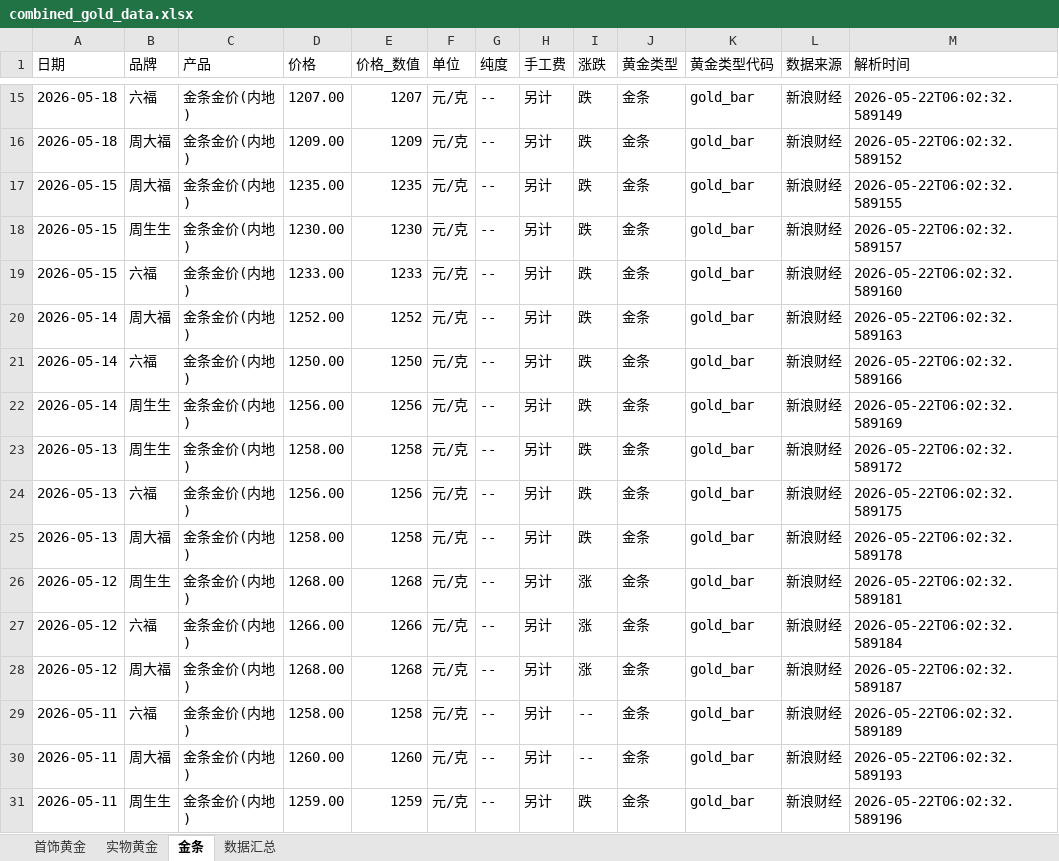
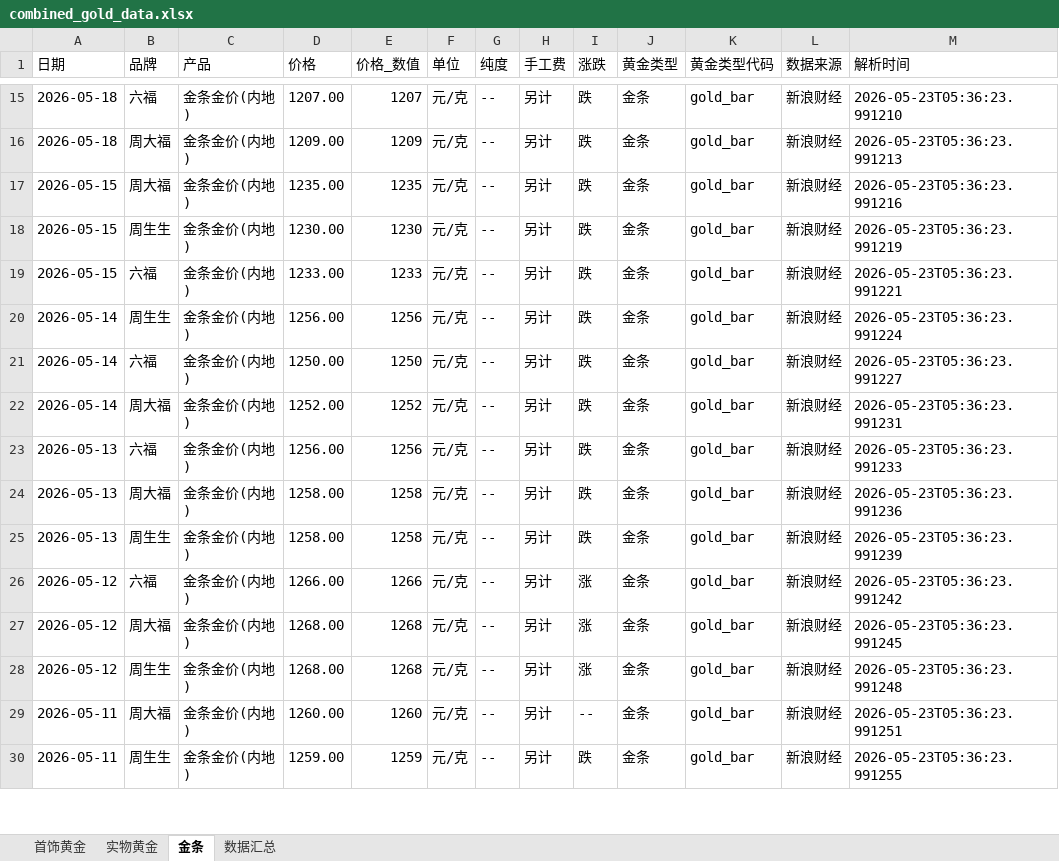
Before and after one commit to chengazhen/python-gold, an Excel workbook: combined_gold_data.xlsx, sheet 金条, drawn as a sheet; only a part is shown, gaps mark what is left out; values as stored, in another font and other column widths than the file's, no borders; removed rows and columns are numbered as before the commit, all else as after; the diff covers the shown part only; the diff names each change by its address in the sheet, - before the commit and + after, or states it on an @@ line.

```diff
--- a/combined_gold_data.xlsx (sheet 金条)
+++ b/combined_gold_data.xlsx (sheet 金条)
-M15 (解析时间): 2026-05-22T06:02:32.589149
+M15 (解析时间): 2026-05-23T05:36:23.991210
-M16 (解析时间): 2026-05-22T06:02:32.589152
+M16 (解析时间): 2026-05-23T05:36:23.991213
-M17 (解析时间): 2026-05-22T06:02:32.589155
+M17 (解析时间): 2026-05-23T05:36:23.991216
-M18 (解析时间): 2026-05-22T06:02:32.589157
+M18 (解析时间): 2026-05-23T05:36:23.991219
-M19 (解析时间): 2026-05-22T06:02:32.589160
+M19 (解析时间): 2026-05-23T05:36:23.991221
-B20 (品牌): 周大福
+B20 (品牌): 周生生
-D20 (价格): 1252.00
+D20 (价格): 1256.00
-E20 (价格_数值): 1252
+E20 (价格_数值): 1256
-M20 (解析时间): 2026-05-22T06:02:32.589163
+M20 (解析时间): 2026-05-23T05:36:23.991224
-M21 (解析时间): 2026-05-22T06:02:32.589166
+M21 (解析时间): 2026-05-23T05:36:23.991227
-B22 (品牌): 周生生
+B22 (品牌): 周大福
-D22 (价格): 1256.00
+D22 (价格): 1252.00
-E22 (价格_数值): 1256
+E22 (价格_数值): 1252
-M22 (解析时间): 2026-05-22T06:02:32.589169
+M22 (解析时间): 2026-05-23T05:36:23.991231
-row 23: 2026-05-13 | 周生生 | 金条金价(内地) | 1258.00 | 1258 | 元/克 | -- | 另计 | 跌 | 金条 | gold_bar | 新浪财经 | 2026-05-22T06:02:32.589172
-M23 (解析时间): 2026-05-22T06:02:32.589175
+M23 (解析时间): 2026-05-23T05:36:23.991233
-M24 (解析时间): 2026-05-22T06:02:32.589178
+M24 (解析时间): 2026-05-23T05:36:23.991236
-A25 (日期): 2026-05-12
+A25 (日期): 2026-05-13
-D25 (价格): 1268.00
+D25 (价格): 1258.00
-E25 (价格_数值): 1268
+E25 (价格_数值): 1258
-I25 (涨跌): 涨
+I25 (涨跌): 跌
-M25 (解析时间): 2026-05-22T06:02:32.589181
+M25 (解析时间): 2026-05-23T05:36:23.991239
-M26 (解析时间): 2026-05-22T06:02:32.589184
+M26 (解析时间): 2026-05-23T05:36:23.991242
-M27 (解析时间): 2026-05-22T06:02:32.589187
+M27 (解析时间): 2026-05-23T05:36:23.991245
-A28 (日期): 2026-05-11
+A28 (日期): 2026-05-12
-B28 (品牌): 六福
+B28 (品牌): 周生生
-D28 (价格): 1258.00
+D28 (价格): 1268.00
-E28 (价格_数值): 1258
+E28 (价格_数值): 1268
-I28 (涨跌): --
+I28 (涨跌): 涨
-M28 (解析时间): 2026-05-22T06:02:32.589189
+M28 (解析时间): 2026-05-23T05:36:23.991248
-M29 (解析时间): 2026-05-22T06:02:32.589193
+M29 (解析时间): 2026-05-23T05:36:23.991251
-M30 (解析时间): 2026-05-22T06:02:32.589196
+M30 (解析时间): 2026-05-23T05:36:23.991255
```
Also changed, not shown: 3 added rows, 2 removed rows and 71 edited cells elsewhere in this sheet, sheet 实物黄金, sheet 首饰黄金, sheet 数据汇总, gold_bar_latest.xlsx, jewelry_gold_latest.xlsx, 10 other files.
